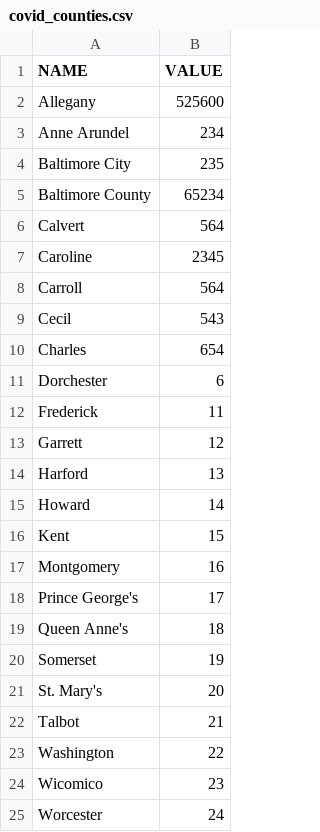
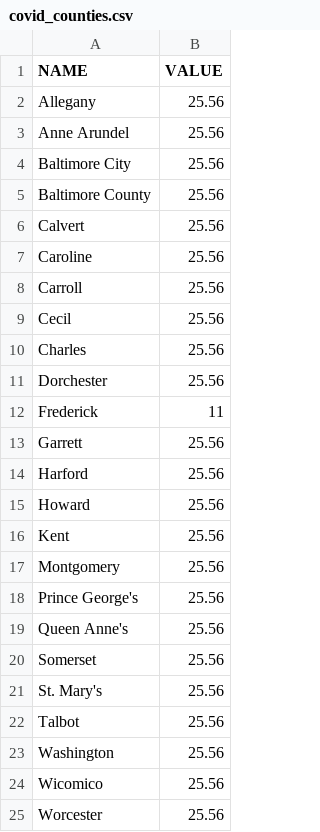
Before and after one commit to ngelbard/CNS, a CSV file: covid_counties.csv, drawn as a sheet.

```diff
--- a/covid_counties.csv
+++ b/covid_counties.csv
@@ -1,25 +1,25 @@
 NAME,VALUE
-Allegany,525600
-Anne Arundel,234
-Baltimore City,235
-Baltimore County,65234
-Calvert,564
-Caroline,2345
-Carroll,564
-Cecil,543
-Charles,654
-Dorchester,6
+Allegany,25.56
+Anne Arundel,25.56
+Baltimore City,25.56
+Baltimore County,25.56
+Calvert,25.56
+Caroline,25.56
+Carroll,25.56
+Cecil,25.56
+Charles,25.56
+Dorchester,25.56
 Frederick,11
-Garrett,12
-Harford,13
-Howard,14
-Kent,15
-Montgomery,16
-Prince George's,17
-Queen Anne's,18
-Somerset,19
-St. Mary's,20
-Talbot,21
-Washington,22
-Wicomico,23
-Worcester,24
+Garrett,25.56
+Harford,25.56
+Howard,25.56
+Kent,25.56
+Montgomery,25.56
+Prince George's,25.56
+Queen Anne's,25.56
+Somerset,25.56
+St. Mary's,25.56
+Talbot,25.56
+Washington,25.56
+Wicomico,25.56
+Worcester,25.56
```
Also changed, not shown: 1 other file.
